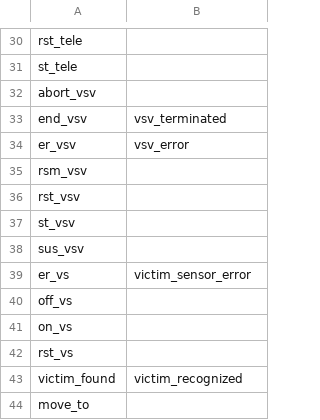
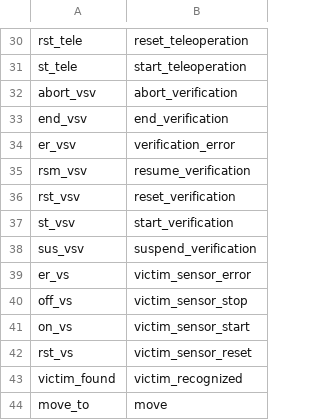
Before and after one commit to mSimon12/TCS_supervisor, a CSV file: src/OP/translation_table.csv, drawn as a sheet; only a part is shown, gaps mark what is left out; the diff covers the shown part only; the diff names each change by its address in the sheet, - before the commit and + after, or states it on an @@ line.

```diff
--- a/src/OP/translation_table.csv
+++ b/src/OP/translation_table.csv
-B30: (empty)
+B30: reset_teleoperation
-B31: (empty)
+B31: start_teleoperation
-B32: (empty)
+B32: abort_verification
-B33: vsv_terminated
+B33: end_verification
-B34: vsv_error
+B34: verification_error
-B35: (empty)
+B35: resume_verification
-B36: (empty)
+B36: reset_verification
-B37: (empty)
+B37: start_verification
-B38: (empty)
+B38: suspend_verification
-B40: (empty)
+B40: victim_sensor_stop
-B41: (empty)
+B41: victim_sensor_start
-B42: (empty)
+B42: victim_sensor_reset
-B44: (empty)
+B44: move
```
Also changed, not shown: 25 edited cells elsewhere in this file, 17 other files.
